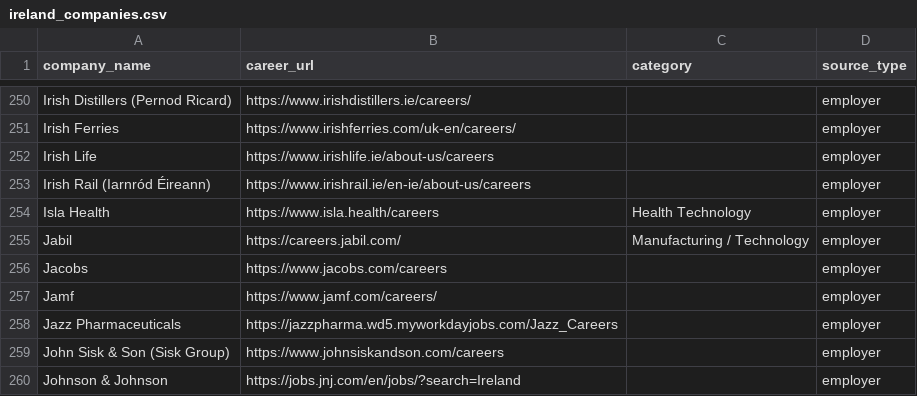
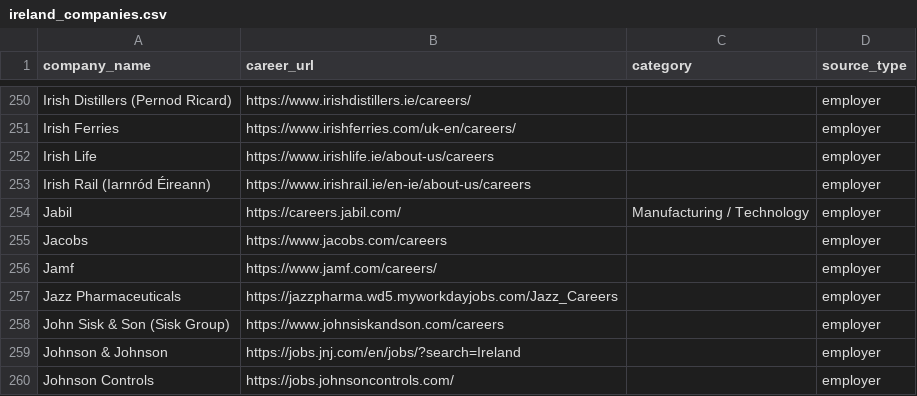
Before and after one commit to kotnala-harshit/job-dashboard, a CSV file: ireland_companies.csv, drawn as a sheet; only a part is shown, gaps mark what is left out; the shorter side is filled out with more unchanged rows.

Commit message:
chore: tighten Ireland company universe

```diff
--- a/ireland_companies.csv
+++ b/ireland_companies.csv
@@ -253,3 +253,2 @@ Irish Life,https://www.irishlife.ie/about-us/careers,,employer
 Irish Rail (Iarnród Éireann),https://www.irishrail.ie/en-ie/about-us/careers,,employer
-Isla Health,https://www.isla.health/careers,Health Technology,employer
 Jabil,https://careers.jabil.com/,Manufacturing / Technology,employer
```
